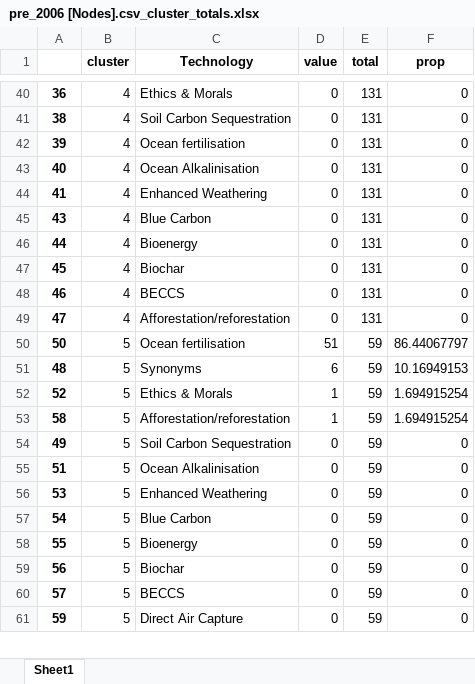
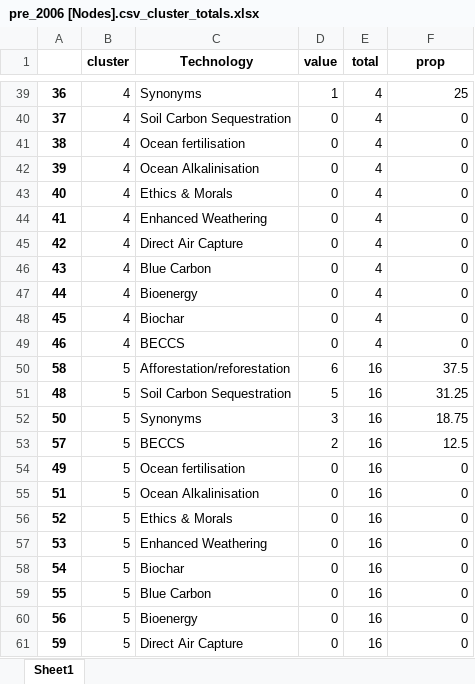
Before and after one commit to mcc-apsis/NETs-review, an Excel workbook: bib_data/pre_2006 [Nodes].csv_cluster_totals.xlsx, sheet Sheet1, drawn as a sheet; only a part is shown, gaps mark what is left out; values as stored, in another font and other column widths than the file's, no borders; removed rows and columns are numbered as before the commit, all else as after; the diff covers the shown part only; the diff names each change by its address in the sheet, - before the commit and + after, or states it on an @@ line.

```diff
--- a/bib_data/pre_2006 [Nodes].csv_cluster_totals.xlsx (sheet Sheet1)
+++ b/bib_data/pre_2006 [Nodes].csv_cluster_totals.xlsx (sheet Sheet1)
-C39 (Technology): Ethics & Morals
+C39 (Technology): Synonyms
-D39 (value): 0
+D39 (value): 1
-E39 (total): 131
+E39 (total): 4
-F39 (prop): 0
+F39 (prop): 25
+row 40: 37 | 4 | Soil Carbon Sequestration | 0 | 4 | 0
-C41 (Technology): Soil Carbon Sequestration
+C41 (Technology): Ocean fertilisation
-E41:E44 (total): 131
+E41:E44 (total): 4
-C42 (Technology): Ocean fertilisation
+C42 (Technology): Ocean Alkalinisation
-C43 (Technology): Ocean Alkalinisation
+C43 (Technology): Ethics & Morals
+row 45: 42 | 4 | Direct Air Capture | 0 | 4 | 0
-E46:E49 (total): 131
+E46:E49 (total): 4
-row 49: 47 | 4 | Afforestation/reforestation | 0 | 131 | 0
-row 50: 50 | 5 | Ocean fertilisation | 51 | 59 | 86.44067797
-row 51: 48 | 5 | Synonyms | 6 | 59 | 10.16949153
-row 52: 52 | 5 | Ethics & Morals | 1 | 59 | 1.694915254
-D50 (value): 1
+D50 (value): 6
-E50 (total): 59
+E50 (total): 16
-F50 (prop): 1.694915254
+F50 (prop): 37.5
+row 51: 48 | 5 | Soil Carbon Sequestration | 5 | 16 | 31.25
+row 52: 50 | 5 | Synonyms | 3 | 16 | 18.75
+row 53: 57 | 5 | BECCS | 2 | 16 | 12.5
-C54 (Technology): Soil Carbon Sequestration
+C54 (Technology): Ocean fertilisation
-E54:E55 (total): 59
+E54:E55 (total): 16
+row 56: 52 | 5 | Ethics & Morals | 0 | 16 | 0
-E57:E60 (total): 59
+E57:E60 (total): 16
-C58 (Technology): Blue Carbon
+C58 (Technology): Biochar
-C59 (Technology): Bioenergy
+C59 (Technology): Blue Carbon
-C60 (Technology): Biochar
+C60 (Technology): Bioenergy
-row 60: 57 | 5 | BECCS | 0 | 59 | 0
-E61 (total): 59
+E61 (total): 16
```
Also changed, not shown: 19 added rows, 32 removed rows and 59 edited cells elsewhere in this sheet, bib_data/pre_1998 [Nodes].csv_cluster_totals.xlsx, bib_data/pre_2013 [Nodes].csv_cluster_totals.xlsx, 3 other files.
